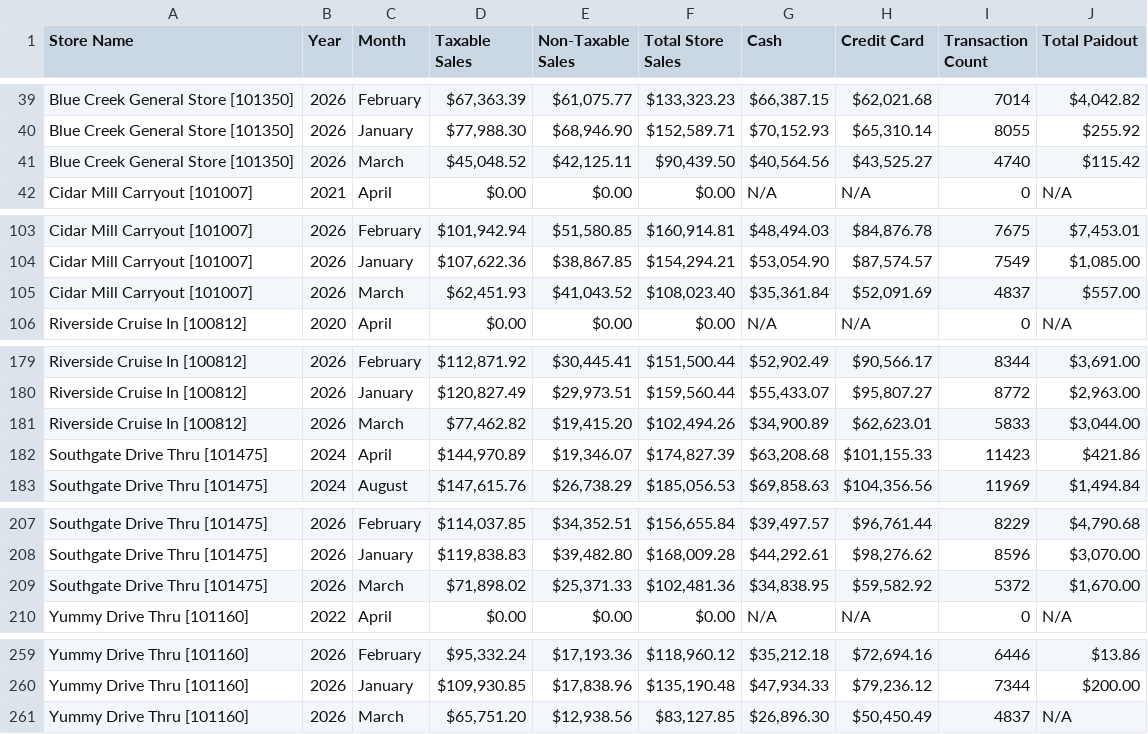
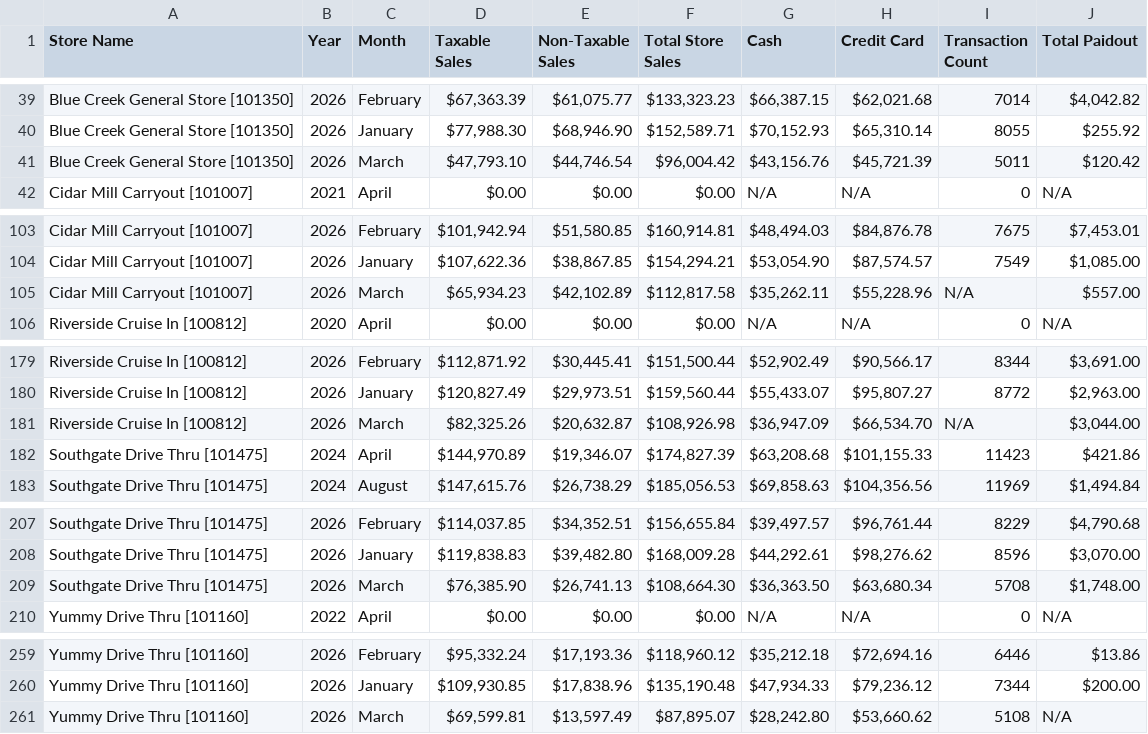
Before and after one commit to SHYAM555-BYTE/store-dashboard, a CSV file: end_of_month_report.csv, drawn as a sheet; only a part is shown, gaps mark what is left out.

```diff
--- a/end_of_month_report.csv
+++ b/end_of_month_report.csv
@@ -40,3 +40,3 @@ Blue Creek General Store [101350],2026,February,"$67,363.39","$61,075.77","$133,
 Blue Creek General Store [101350],2026,January,"$77,988.30","$68,946.90","$152,589.71","$70,152.93","$65,310.14",8055,$255.92
-Blue Creek General Store [101350],2026,March,"$45,048.52","$42,125.11","$90,439.50","$40,564.56","$43,525.27",4740,$115.42
+Blue Creek General Store [101350],2026,March,"$47,793.10","$44,746.54","$96,004.42","$43,156.76","$45,721.39",5011,$120.42
 Cidar Mill Carryout [101007],2021,April,$0.00,$0.00,$0.00,N/A,N/A,0,N/A
@@ -104,3 +104,3 @@ Cidar Mill Carryout [101007],2026,February,"$101,942.94","$51,580.85","$160,914.
 Cidar Mill Carryout [101007],2026,January,"$107,622.36","$38,867.85","$154,294.21","$53,054.90","$87,574.57",7549,"$1,085.00"
-Cidar Mill Carryout [101007],2026,March,"$62,451.93","$41,043.52","$108,023.40","$35,361.84","$52,091.69",4837,$557.00
+Cidar Mill Carryout [101007],2026,March,"$65,934.23","$42,102.89","$112,817.58","$35,262.11","$55,228.96",N/A,$557.00
 Riverside Cruise In [100812],2020,April,$0.00,$0.00,$0.00,N/A,N/A,0,N/A
@@ -180,3 +180,3 @@ Riverside Cruise In [100812],2026,February,"$112,871.92","$30,445.41","$151,500.
 Riverside Cruise In [100812],2026,January,"$120,827.49","$29,973.51","$159,560.44","$55,433.07","$95,807.27",8772,"$2,963.00"
-Riverside Cruise In [100812],2026,March,"$77,462.82","$19,415.20","$102,494.26","$34,900.89","$62,623.01",5833,"$3,044.00"
+Riverside Cruise In [100812],2026,March,"$82,325.26","$20,632.87","$108,926.98","$36,947.09","$66,534.70",N/A,"$3,044.00"
 Southgate Drive Thru [101475],2024,April,"$144,970.89","$19,346.07","$174,827.39","$63,208.68","$101,155.33",11423,$421.86
@@ -208,3 +208,3 @@ Southgate Drive Thru [101475],2026,February,"$114,037.85","$34,352.51","$156,655
 Southgate Drive Thru [101475],2026,January,"$119,838.83","$39,482.80","$168,009.28","$44,292.61","$98,276.62",8596,"$3,070.00"
-Southgate Drive Thru [101475],2026,March,"$71,898.02","$25,371.33","$102,481.36","$34,838.95","$59,582.92",5372,"$1,670.00"
+Southgate Drive Thru [101475],2026,March,"$76,385.90","$26,741.13","$108,664.30","$36,363.50","$63,680.34",5708,"$1,748.00"
 Yummy Drive Thru [101160],2022,April,$0.00,$0.00,$0.00,N/A,N/A,0,N/A
@@ -260,2 +260,2 @@ Yummy Drive Thru [101160],2026,February,"$95,332.24","$17,193.36","$118,960.12",
 Yummy Drive Thru [101160],2026,January,"$109,930.85","$17,838.96","$135,190.48","$47,934.33","$79,236.12",7344,$200.00
-Yummy Drive Thru [101160],2026,March,"$65,751.20","$12,938.56","$83,127.85","$26,896.30","$50,450.49",4837,N/A
+Yummy Drive Thru [101160],2026,March,"$69,599.81","$13,597.49","$87,895.07","$28,242.80","$53,660.62",5108,N/A
```
Also changed, not shown: end_of_report.csv.
